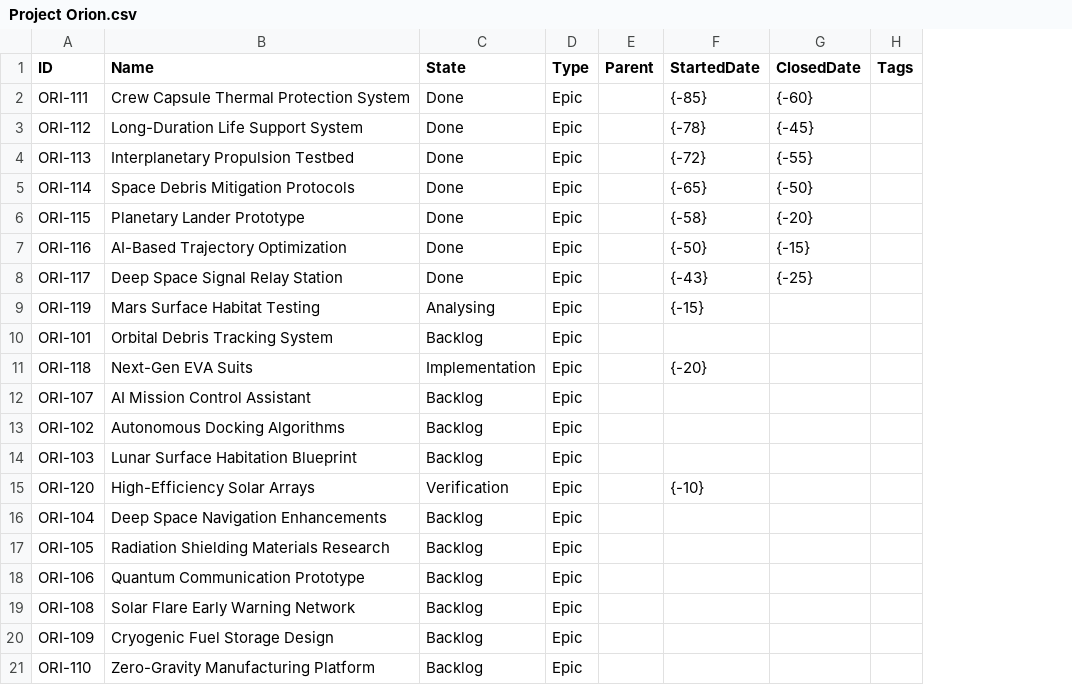
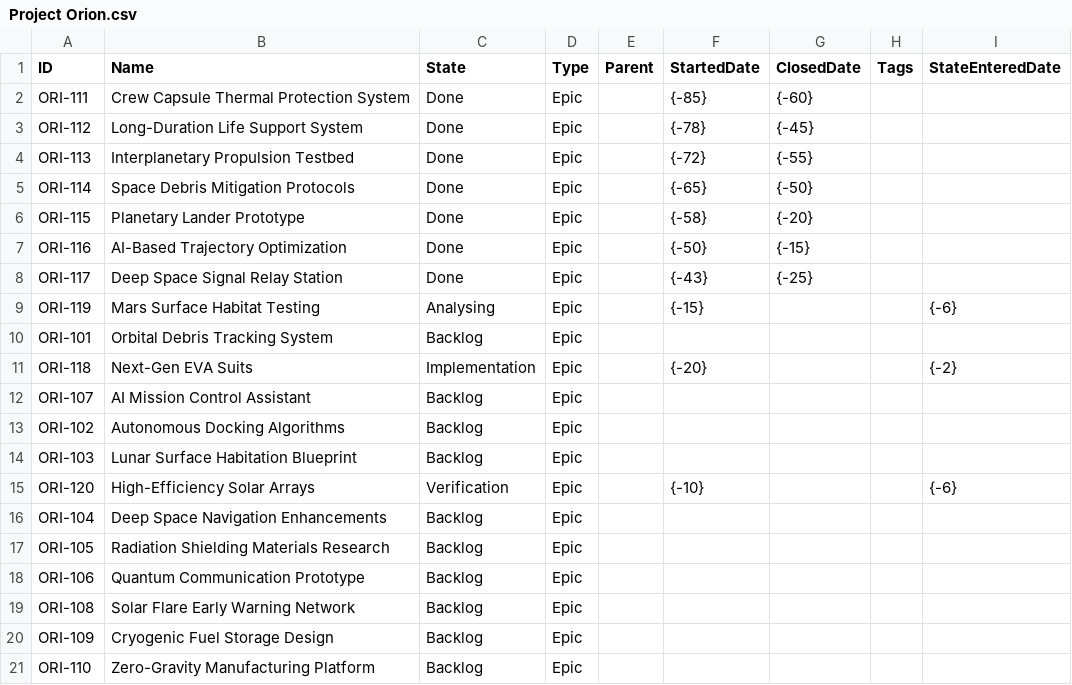
Before and after one commit to LetPeopleWork/Lighthouse, a CSV file: Lighthouse.Backend/Lighthouse.Backend/Factories/DemoData/Project Orion.csv, drawn as a sheet; the diff names each change by its address in the sheet, - before the commit and + after, or states it on an @@ line.

```diff
--- a/Lighthouse.Backend/Lighthouse.Backend/Factories/DemoData/Project Orion.csv
+++ b/Lighthouse.Backend/Lighthouse.Backend/Factories/DemoData/Project Orion.csv
+column I (StateEnteredDate), rows 9-15: {-6} |  | {-2} |  |  |  | {-6}
```
Also changed, not shown: Lighthouse.Backend/Lighthouse.Backend/Factories/DemoData/Team Gravity.csv, Lighthouse.Backend/Lighthouse.Backend/Factories/DemoData/Team Lightspeed.csv, 26 other files.
